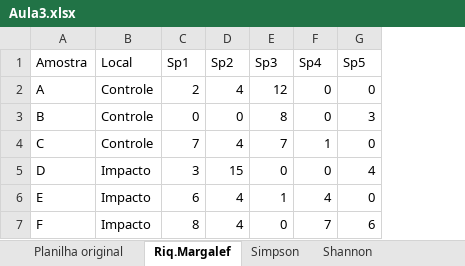
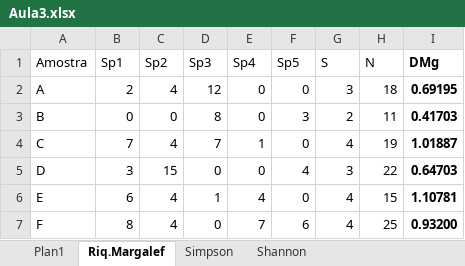
Before and after one commit to mauricio-camargo/mauricio-camargo.github.io, an Excel workbook: Curso_Comunidades_2017/Aula3.xlsx, sheet Riq.Margalef, drawn as a sheet; values as stored, in another font and other column widths than the file's, no borders; charts and pictures not drawn; removed rows and columns are numbered as before the commit, all else as after; the diff names each change by its address in the sheet, - before the commit and + after, or states it on an @@ line.

```diff
--- a/Curso_Comunidades_2017/Aula3.xlsx (sheet Riq.Margalef)
+++ b/Curso_Comunidades_2017/Aula3.xlsx (sheet Riq.Margalef)
-sheet tab: Planilha original
+sheet tab: Plan1
-column B (Local), rows 2-7: Controle | Controle | Controle | Impacto | Impacto | Impacto
+column G (S), rows 2-7: 3 | 2 | 4 | 3 | 4 | 4
+column H (N), rows 2-7: 18 | 11 | 19 | 22 | 15 | 25
+column I (DMg), rows 2-7: 0.69195 | 0.41703 | 1.01887 | 0.64703 | 1.10781 | 0.93200
```
Also changed, not shown: sheet Shannon, sheet Simpson, formulas that keep their value, charts or pictures, 6 other files.
